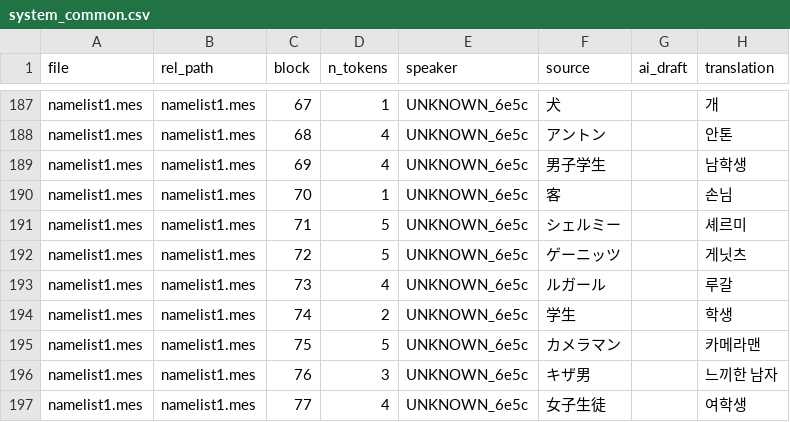
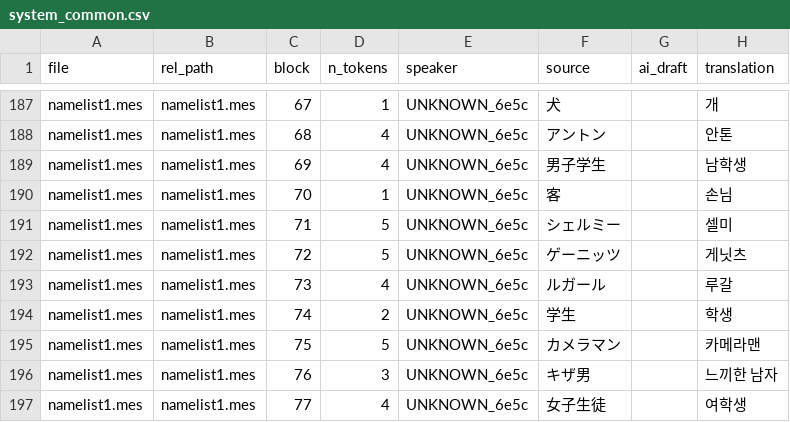
Before and after one commit to garoad/ds_dom_kor_patch, a CSV file: translations/system_common.csv, drawn as a sheet; only a part is shown, gaps mark what is left out.

```diff
--- a/translations/system_common.csv
+++ b/translations/system_common.csv
@@ -190,3 +190,3 @@ namelist1.mes,namelist1.mes,69,4,UNKNOWN_6e5c,男子学生,,남학생
 namelist1.mes,namelist1.mes,70,1,UNKNOWN_6e5c,客,,손님
-namelist1.mes,namelist1.mes,71,5,UNKNOWN_6e5c,シェルミー,,셰르미
+namelist1.mes,namelist1.mes,71,5,UNKNOWN_6e5c,シェルミー,,셀미
 namelist1.mes,namelist1.mes,72,5,UNKNOWN_6e5c,ゲーニッツ,,게닛츠
```
Also changed, not shown: translations/dom2_common.csv, 2 other files.
